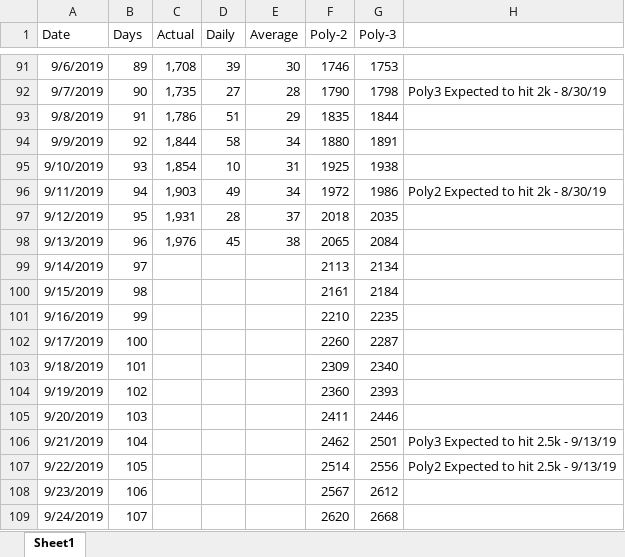
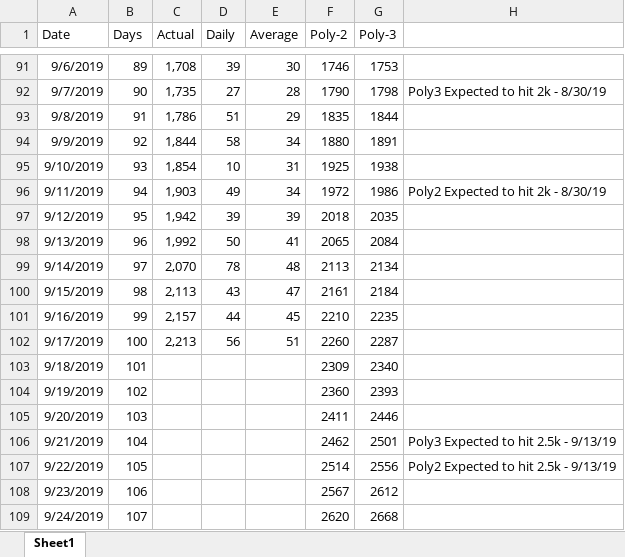
Before and after one commit to westonsfiala/CustomDiceRoller, an Excel workbook: InstallTracker.xlsx, sheet Sheet1, drawn as a sheet; only a part is shown, gaps mark what is left out; values as stored, in another font and other column widths than the file's, no borders; charts and pictures and conditional formats not drawn; the diff names each change by its address in the sheet, - before the commit and + after, or states it on an @@ line.

Commit message:
Updated feature tracker and install tracker

```diff
--- a/InstallTracker.xlsx (sheet Sheet1)
+++ b/InstallTracker.xlsx (sheet Sheet1)
-C97 (Actual): 1,931
+C97 (Actual): 1,942
-D97 (Daily): 28
+D97 (Daily): 39
-E97 (Average): 37
+E97 (Average): 39
-C98 (Actual): 1,976
+C98 (Actual): 1,992
-D98 (Daily): 45
+D98 (Daily): 50
-E98 (Average): 38
+E98 (Average): 41
-C99 (Actual): (empty)
+C99 (Actual): 2,070
-D99 (Daily): (empty)
+D99 (Daily): 78
-E99 (Average): (empty)
+E99 (Average): 48
-C100 (Actual): (empty)
+C100 (Actual): 2,113
-D100 (Daily): (empty)
+D100 (Daily): 43
-E100 (Average): (empty)
+E100 (Average): 47
-C101 (Actual): (empty)
+C101 (Actual): 2,157
-D101 (Daily): (empty)
+D101 (Daily): 44
-E101 (Average): (empty)
+E101 (Average): 45
-C102 (Actual): (empty)
+C102 (Actual): 2,213
-D102 (Daily): (empty)
+D102 (Daily): 56
-E102 (Average): (empty)
+E102 (Average): 51
```
Also changed, not shown: charts or pictures, Feature_Tracker.xlsx.
